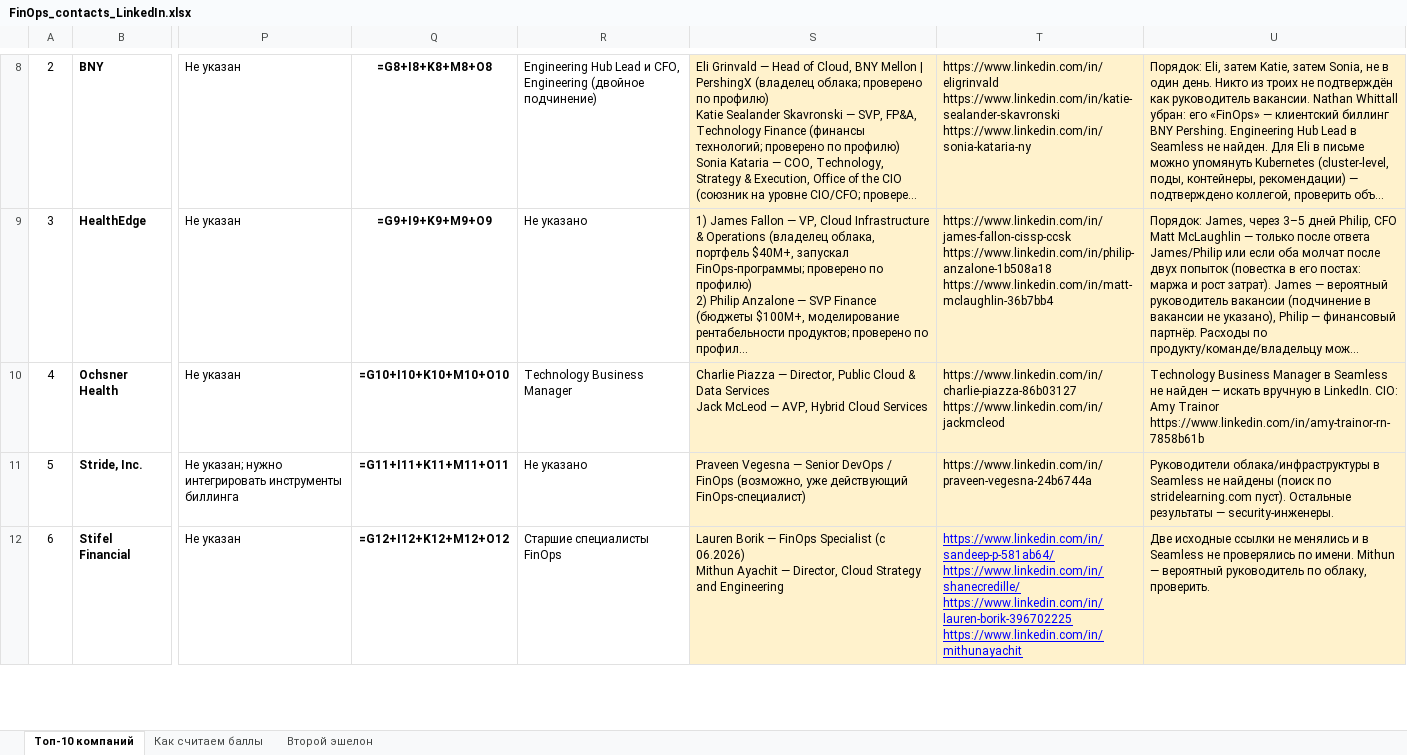
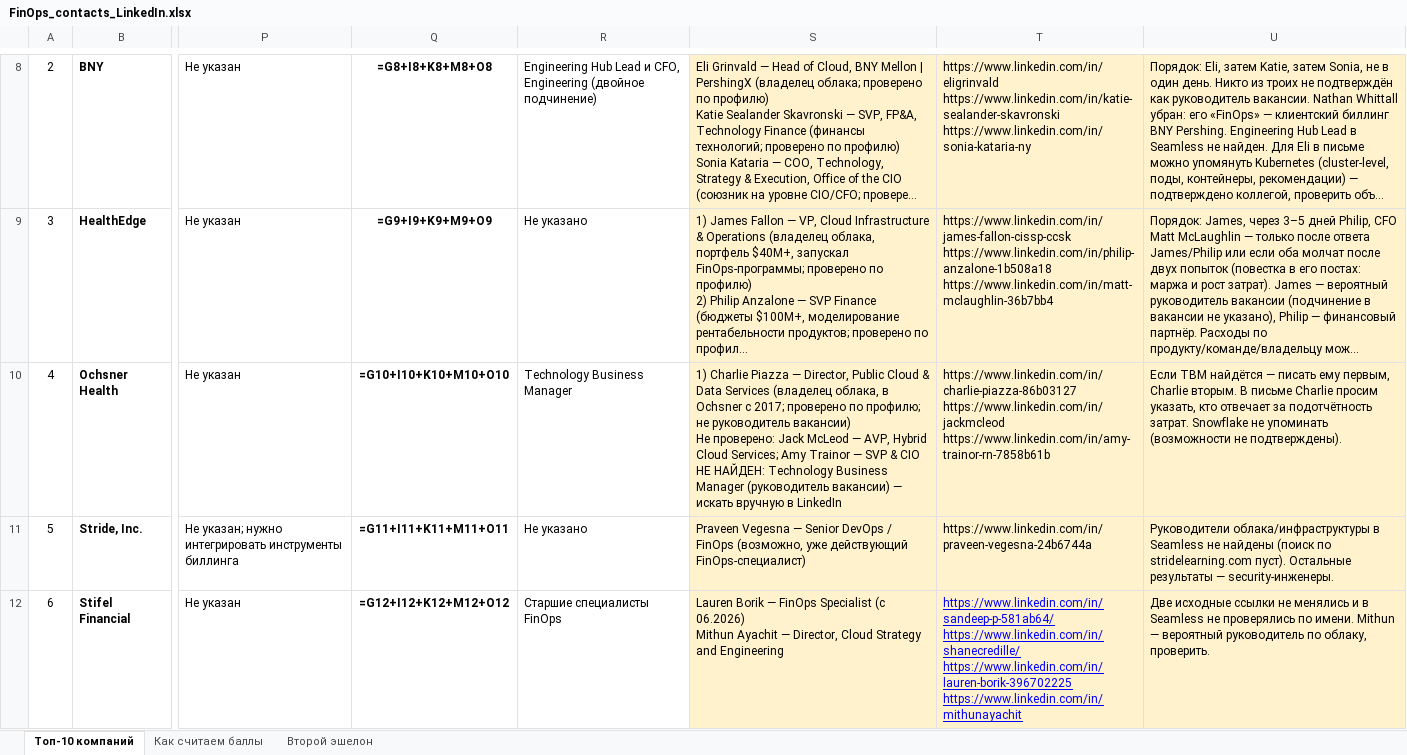
Before and after one commit to LesyaHZ/claude, an Excel workbook: FinOps_contacts_LinkedIn.xlsx, sheet Топ-10 компаний, drawn as a sheet; only a part is shown, gaps mark what is left out; long unchanged cells end in …; values as stored, in another font and other column widths than the file's, no borders; formulas without a stored value are shown as written; conditional formats not drawn; ↵ is a line break in a cell; the diff names each change by its address in the sheet, - before the commit and + after, or states it on an @@ line.

```diff
--- a/FinOps_contacts_LinkedIn.xlsx (sheet Топ-10 компаний)
+++ b/FinOps_contacts_LinkedIn.xlsx (sheet Топ-10 компаний)
-S10: Charlie Piazza — Director, Public Cloud & Data Services ↵ Jack McLeod — AVP, Hybrid Cloud Services
+S10: 1) Charlie Piazza — Director, Public Cloud & Data Services (владелец облака, в Ochsner с 2017; проверено по профилю; не руководитель вакансии) ↵ Не проверено: Jack McLeod — AVP, Hybrid Cloud Services; Amy Trainor — SVP & CIO ↵ НЕ НАЙДЕН: Technology Business Manager (руководитель вакансии) — искать вручную в LinkedIn
-T10: https://www.linkedin.com/in/charlie-piazza-86b03127 ↵ https://www.linkedin.com/in/jackmcleod
+T10: https://www.linkedin.com/in/charlie-piazza-86b03127 ↵ https://www.linkedin.com/in/jackmcleod ↵ https://www.linkedin.com/in/amy-trainor-rn-7858b61b
-U10: Technology Business Manager в Seamless не найден — искать вручную в LinkedIn. CIO: Amy Trainor https://www.linkedin.com/in/amy-trainor-rn-7858b61b
+U10: Если TBM найдётся — писать ему первым, Charlie вторым. В письме Charlie просим указать, кто отвечает за подотчётность затрат. Snowflake не упоминать (возможности не подтверждены).
```
